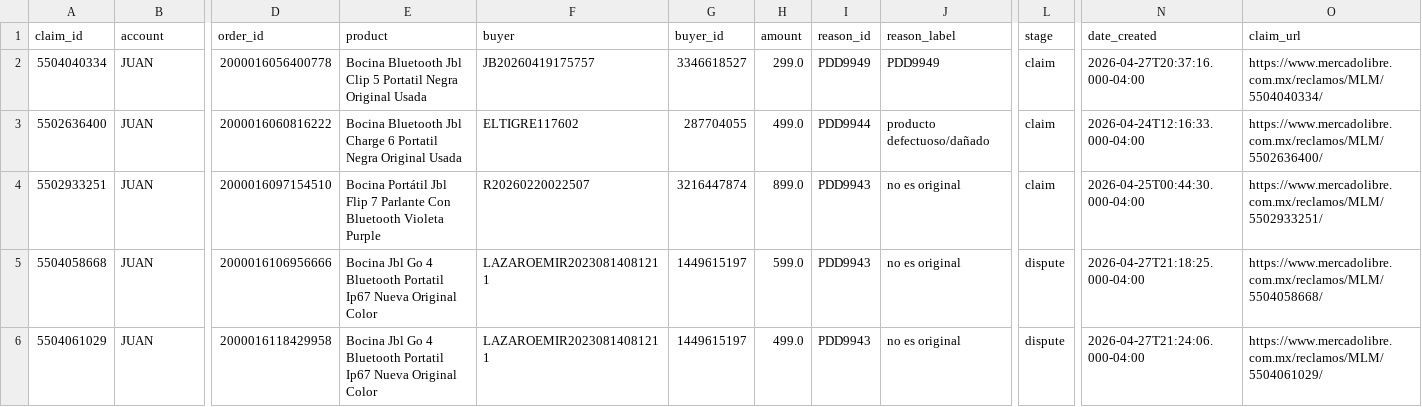
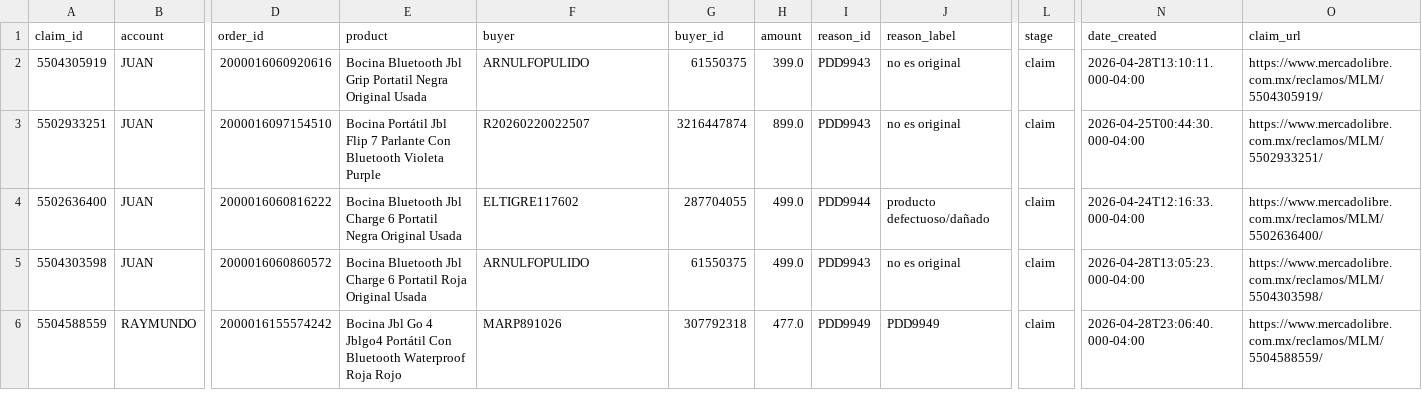
Before and after one commit to kxmwnzbzhn-spec/meli-autoresponder, a CSV file: claims_today.csv, drawn as a sheet; only a part is shown, gaps mark what is left out; removed rows and columns are numbered as before the commit, all else as after; rows hold the shown columns only; the diff names each change by its address in the sheet, - before the commit and + after, or states it on an @@ line.

Commit message:
daily claims report

```diff
--- a/claims_today.csv
+++ b/claims_today.csv
-A2 (claim_id): 5504040334
+A2 (claim_id): 5504305919
-D2 (order_id): 2000016056400778
+D2 (order_id): 2000016060920616
-E2 (product): …Bluetooth Jbl Clip 5 Portatil Negra…
+E2 (product): …Bluetooth Jbl Grip Portatil Negra…
-F2 (buyer): JB20260419175757
+F2 (buyer): ARNULFOPULIDO
-G2 (buyer_id): 3346618527
+G2 (buyer_id): 61550375
-H2 (amount): 299.0
+H2 (amount): 399.0
-I2 (reason_id): PDD9949
+I2 (reason_id): PDD9943
-J2 (reason_label): PDD9949
+J2 (reason_label): no es original
-N2 (date_created): 2026-04-27T20:37:16.000-04:00
+N2 (date_created): 2026-04-28T13:10:11.000-04:00
-O2 (claim_url): https://www.mercadolibre.com.mx/reclamos/MLM/5504040334/
+O2 (claim_url): https://www.mercadolibre.com.mx/reclamos/MLM/5504305919/
@@ row 4 moved to row 3: 5502933251 @@
-row 5: 5504058668 | JUAN | 2000016106956666 | Bocina Jbl Go 4 Bluetooth Portatil Ip67 Nueva Original Color | LAZAROEMIR20230814081211 | 1449615197 | 599.0 | PDD9943 | no es original | dispute | 2026-04-27T21:18:25.000-04:00 | https://www.mercadolibre.com.mx/reclamos/MLM/5504058668/
-A5 (claim_id): 5504061029
+A5 (claim_id): 5504303598
-D5 (order_id): 2000016118429958
+D5 (order_id): 2000016060860572
-E5 (product): Bocina Jbl Go 4 Bluetooth Portatil Ip67 Nueva Original Color
+E5 (product): Bocina Bluetooth Jbl Charge 6 Portatil Roja Original Usada
-F5 (buyer): LAZAROEMIR20230814081211
+F5 (buyer): ARNULFOPULIDO
-G5 (buyer_id): 1449615197
+G5 (buyer_id): 61550375
-L5 (stage): dispute
+L5 (stage): claim
-N5 (date_created): 2026-04-27T21:24:06.000-04:00
+N5 (date_created): 2026-04-28T13:05:23.000-04:00
-O5 (claim_url): https://www.mercadolibre.com.mx/reclamos/MLM/5504061029/
+O5 (claim_url): https://www.mercadolibre.com.mx/reclamos/MLM/5504303598/
+row 6: 5504588559 | RAYMUNDO | 2000016155574242 | Bocina Jbl Go 4 Jblgo4 Portátil Con Bluetooth Waterproof Roja Rojo | MARP891026 | 307792318 | 477.0 | PDD9949 | PDD9949 | claim | 2026-04-28T23:06:40.000-04:00 | https://www.mercadolibre.com.mx/reclamos/MLM/5504588559/
```
Also changed, not shown: 1 other file.
